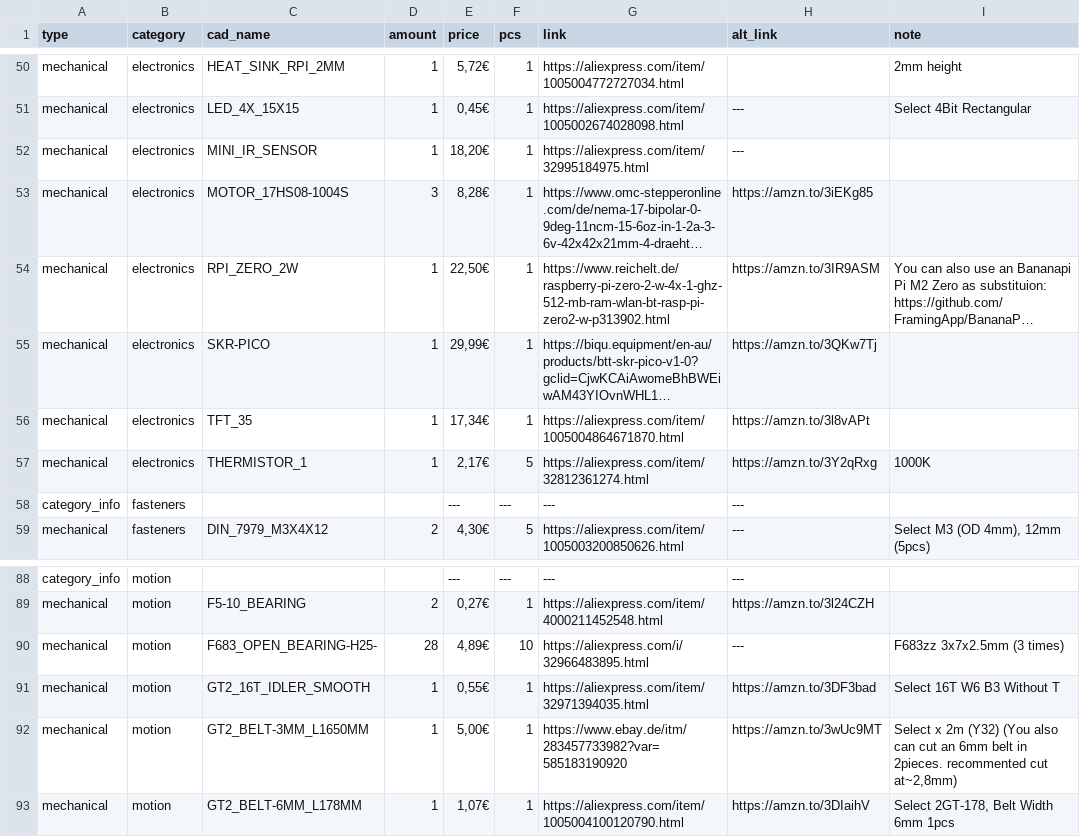
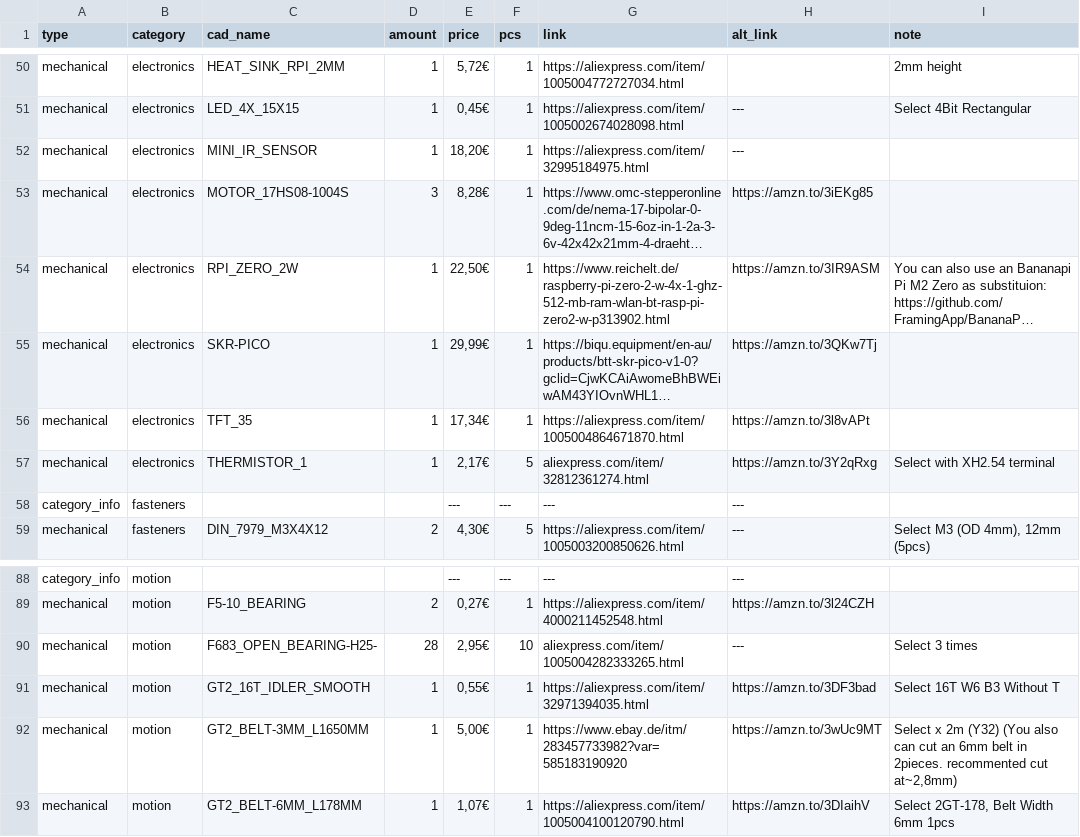
Before and after one commit to Audiotronix/Positron_LT, a CSV file: Parts/bom.csv, drawn as a sheet; only a part is shown, gaps mark what is left out; long unchanged cells end in …; the diff names each change by its address in the sheet, - before the commit and + after, or states it on an @@ line.

```diff
--- a/Parts/bom.csv
+++ b/Parts/bom.csv
-G57 (link): https://aliexpress.com/item/32812361274.html
+G57 (link): aliexpress.com/item/32812361274.html
-I57 (note): 1000K
+I57 (note): Select with XH2.54 terminal
-E90 (price): 4,89€
+E90 (price): 2,95€
-G90 (link): https://aliexpress.com/i/32966483895.html
+G90 (link): aliexpress.com/item/1005004282333265.html
-I90 (note): F683zz 3x7x2.5mm (3 times)
+I90 (note): Select 3 times
```
Also changed, not shown: 1 other file.
